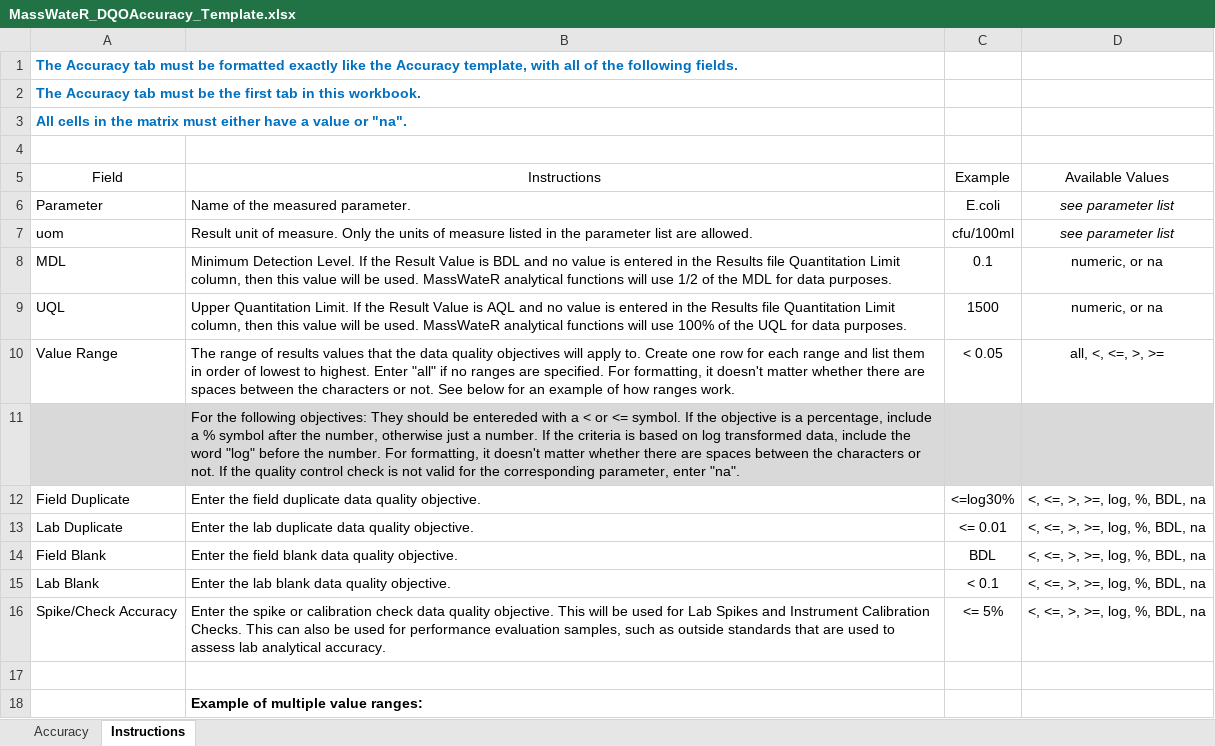
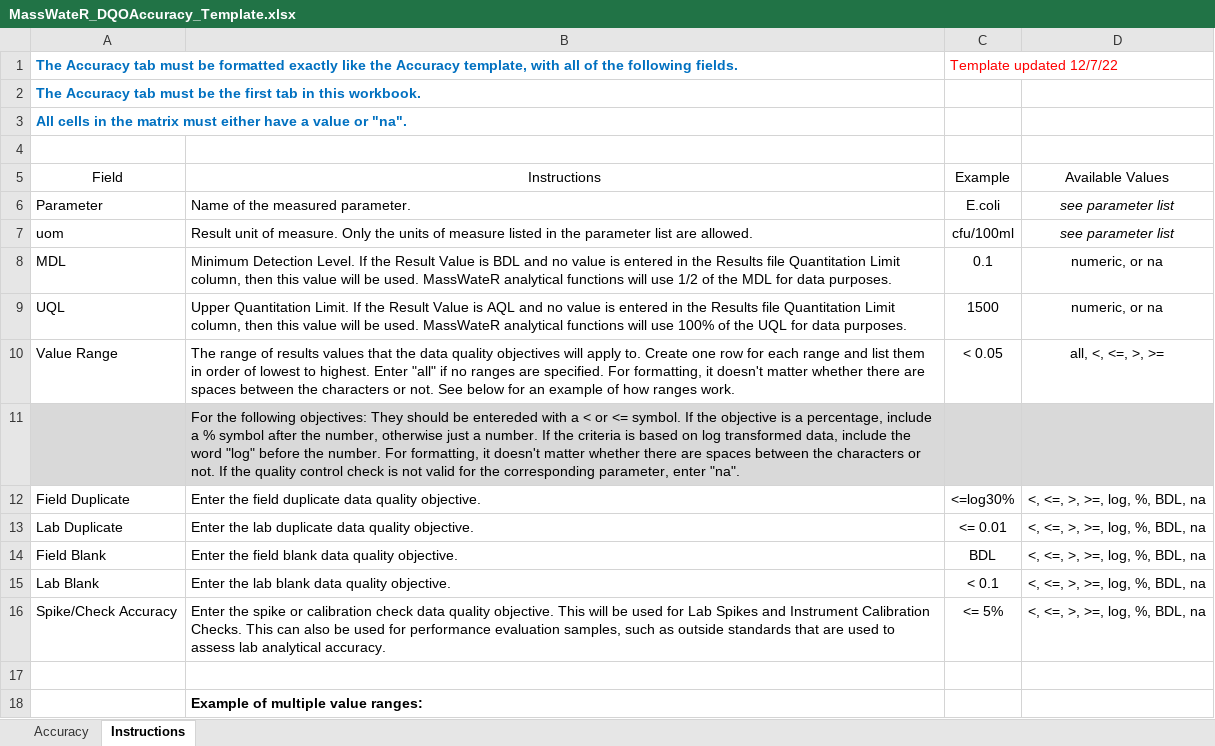
Before and after one commit to massbays-tech/MassWateR, an Excel workbook: MassWateR_DQOAccuracy_Template.xlsx, sheet Instructions, drawn as a sheet; values as stored, in another font and other column widths than the file's, no borders; charts and pictures not drawn; the diff names each change by its address in the sheet, - before the commit and + after, or states it on an @@ line.

```diff
--- a/MassWateR_DQOAccuracy_Template.xlsx (sheet Instructions)
+++ b/MassWateR_DQOAccuracy_Template.xlsx (sheet Instructions)
-C1 (Example): (empty)
+C1 (Example): Template updated 12/7/22
```
Also changed, not shown: ExampleDQOFrequencyCompleteness.xlsx, MassWateR_DQOFreqComp_Template.xlsx, 48 other files.
